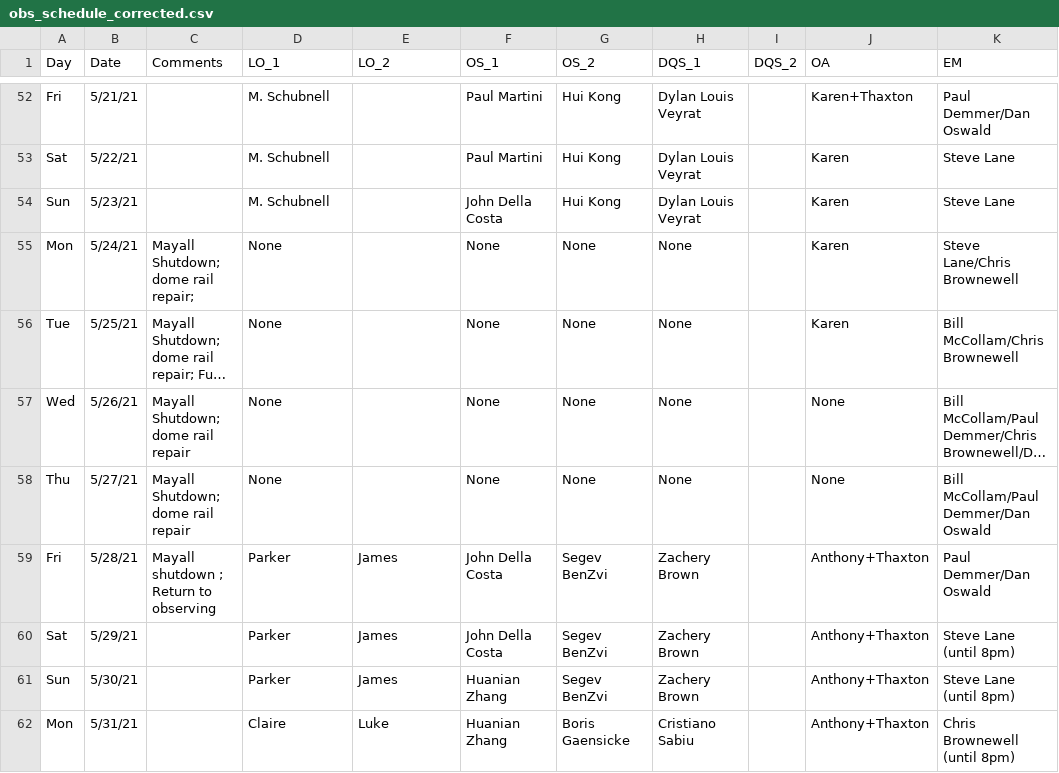
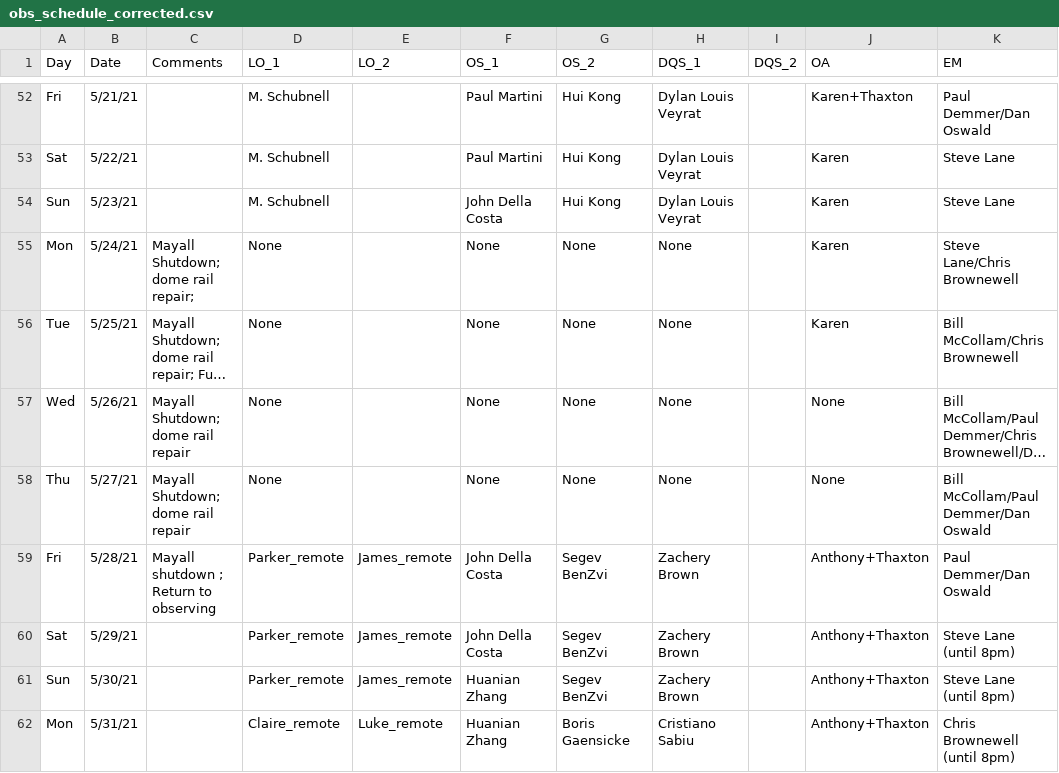
Before and after one commit to desihub/desilo, a CSV file: ops_tool/obs_schedule_corrected.csv, drawn as a sheet; only a part is shown, gaps mark what is left out; long unchanged cells end in …; the diff covers the shown part only; the diff names each change by its address in the sheet, - before the commit and + after, or states it on an @@ line.

Commit message:
identify remote obs, next/prev day buttons

```diff
--- a/ops_tool/obs_schedule_corrected.csv
+++ b/ops_tool/obs_schedule_corrected.csv
-D59:D61 (LO_1): Parker
+D59:D61 (LO_1): Parker_remote
-E59:E61 (LO_2): James
+E59:E61 (LO_2): James_remote
-D62 (LO_1): Claire
+D62 (LO_1): Claire_remote
-E62 (LO_2): Luke
+E62 (LO_2): Luke_remote
```
Also changed, not shown: 25 edited cells elsewhere in this file, 2 other files.
